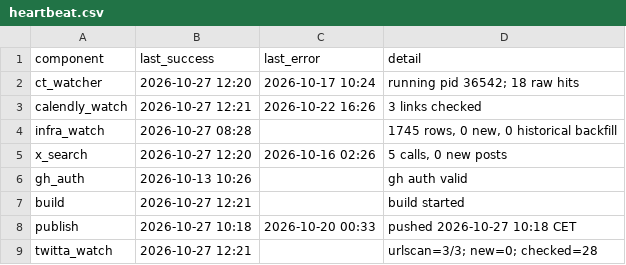
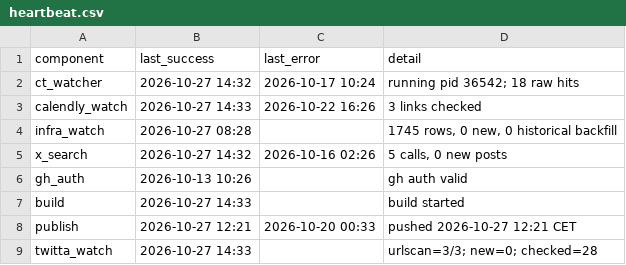
Before and after one commit to Dutchosintguy/X-phising-campaign-monitor, a CSV file: data/heartbeat.csv, drawn as a sheet.

```diff
--- a/data/heartbeat.csv
+++ b/data/heartbeat.csv
@@ -1,9 +1,9 @@
 component,last_success,last_error,detail
-ct_watcher,2026-10-27 12:20,2026-10-17 10:24,running pid 36542; 18 raw hits
-calendly_watch,2026-10-27 12:21,2026-10-22 16:26,3 links checked
+ct_watcher,2026-10-27 14:32,2026-10-17 10:24,running pid 36542; 18 raw hits
+calendly_watch,2026-10-27 14:33,2026-10-22 16:26,3 links checked
 infra_watch,2026-10-27 08:28,,"1745 rows, 0 new, 0 historical backfill"
-x_search,2026-10-27 12:20,2026-10-16 02:26,"5 calls, 0 new posts"
+x_search,2026-10-27 14:32,2026-10-16 02:26,"5 calls, 0 new posts"
 gh_auth,2026-10-13 10:26,,gh auth valid
-build,2026-10-27 12:21,,build started
-publish,2026-10-27 10:18,2026-10-20 00:33,pushed 2026-10-27 10:18 CET
-twitta_watch,2026-10-27 12:21,,urlscan=3/3; new=0; checked=28
+build,2026-10-27 14:33,,build started
+publish,2026-10-27 12:21,2026-10-20 00:33,pushed 2026-10-27 12:21 CET
+twitta_watch,2026-10-27 14:33,,urlscan=3/3; new=0; checked=28
```
Also changed, not shown: data/alerts.csv, data/calendly_watch.csv, 6 other files.
